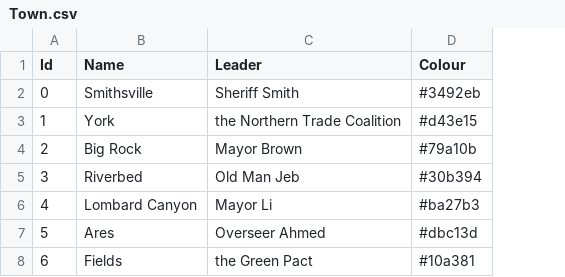
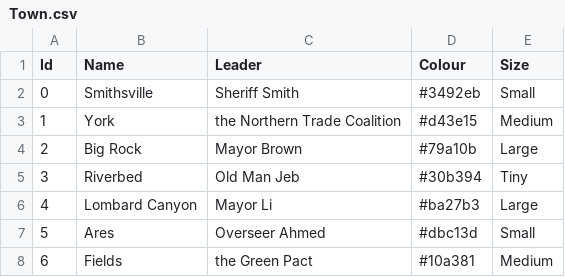
Before and after one commit to GameDevProject-S20/Pre-Production, a CSV file: 4900Project/Assets/StreamingAssets/BackupData/Town.csv, drawn as a sheet; the diff names each change by its address in the sheet, - before the commit and + after, or states it on an @@ line.

Commit message:
Town Sizes

```diff
--- a/4900Project/Assets/StreamingAssets/BackupData/Town.csv
+++ b/4900Project/Assets/StreamingAssets/BackupData/Town.csv
+column E (Size), rows 2-8: Small | Medium | Large | Tiny | Large | Small | Medium
```
Also changed, not shown: 25 other files.
